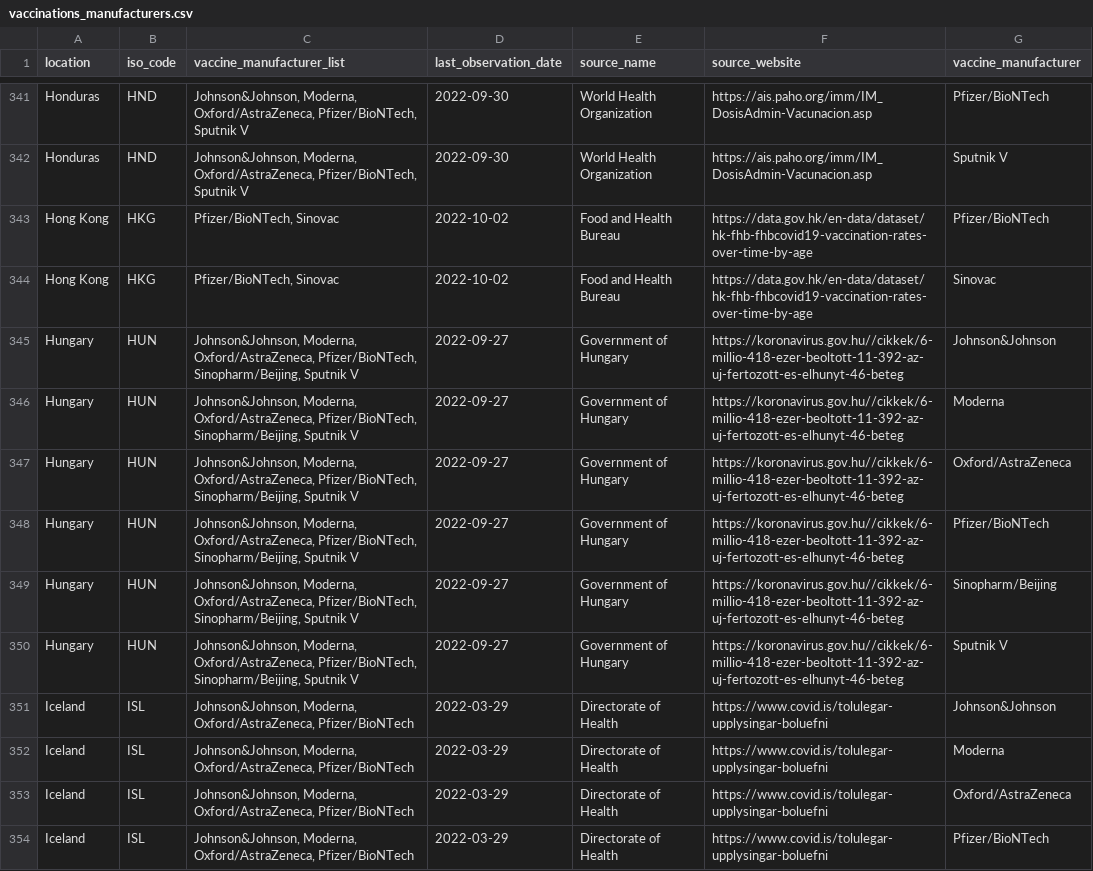
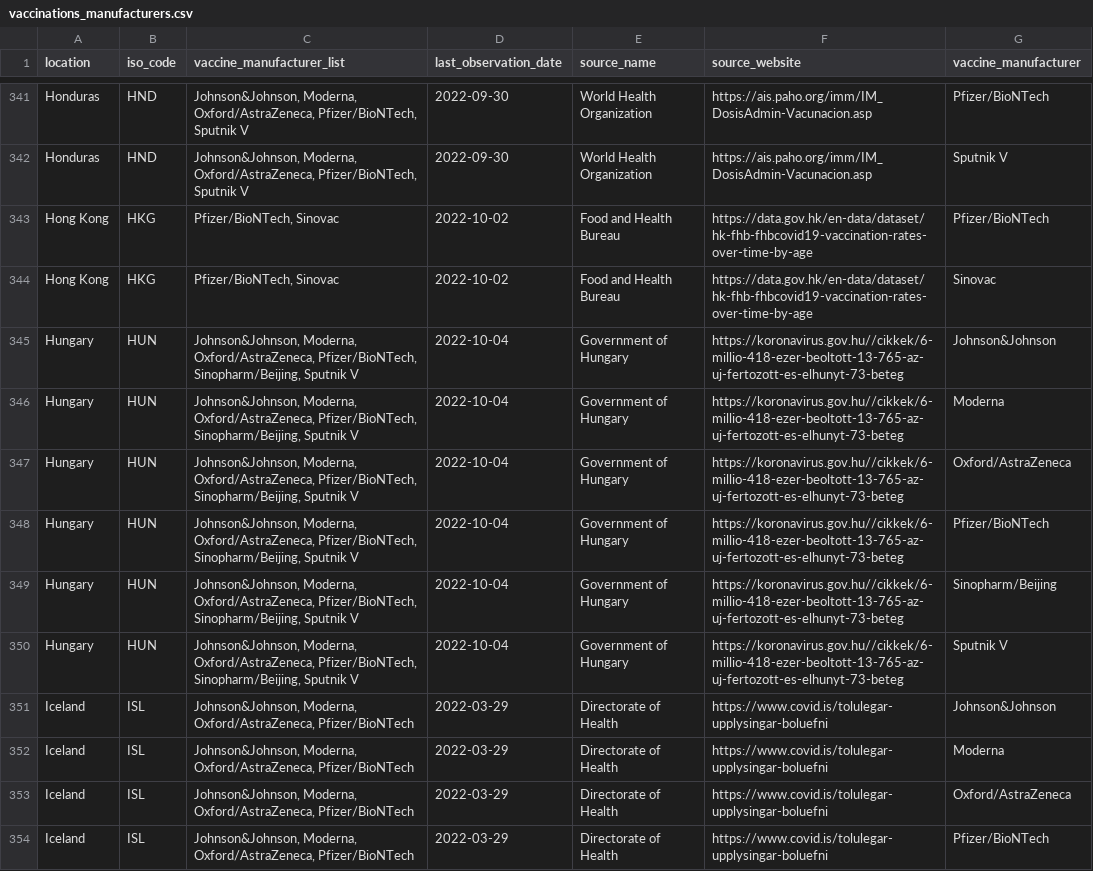
Before and after one commit to CDCgov/ITF_Power_BI, a CSV file: itf_dashboard/output/vaccinations_manufacturers.csv, drawn as a sheet; only a part is shown, gaps mark what is left out; the diff covers the shown part only.

```diff
--- a/itf_dashboard/output/vaccinations_manufacturers.csv
+++ b/itf_dashboard/output/vaccinations_manufacturers.csv
@@ -344,8 +344,8 @@ Hong Kong,HKG,"Pfizer/BioNTech, Sinovac",2022-10-02,Food and Health Bureau,https
 Hong Kong,HKG,"Pfizer/BioNTech, Sinovac",2022-10-02,Food and Health Bureau,https://data.gov.hk/en-data/dataset/hk-fhb-fhbcovid19-vaccination-rates-over-time-by-age,Sinovac
-Hungary,HUN,"Johnson&Johnson, Moderna, Oxford/AstraZeneca, Pfizer/BioNTech, Sinopharm/Beijing, Sputnik V",2022-09-27,Government of Hungary,https://koronavirus.gov.hu//cikkek/6-millio-418-ezer-beoltott-11-392-az-uj-fertozott-es-elhunyt-46-beteg,Johnson&Johnson
-Hungary,HUN,"Johnson&Johnson, Moderna, Oxford/AstraZeneca, Pfizer/BioNTech, Sinopharm/Beijing, Sputnik V",2022-09-27,Government of Hungary,https://koronavirus.gov.hu//cikkek/6-millio-418-ezer-beoltott-11-392-az-uj-fertozott-es-elhunyt-46-beteg,Moderna
-Hungary,HUN,"Johnson&Johnson, Moderna, Oxford/AstraZeneca, Pfizer/BioNTech, Sinopharm/Beijing, Sputnik V",2022-09-27,Government of Hungary,https://koronavirus.gov.hu//cikkek/6-millio-418-ezer-beoltott-11-392-az-uj-fertozott-es-elhunyt-46-beteg,Oxford/AstraZeneca
-Hungary,HUN,"Johnson&Johnson, Moderna, Oxford/AstraZeneca, Pfizer/BioNTech, Sinopharm/Beijing, Sputnik V",2022-09-27,Government of Hungary,https://koronavirus.gov.hu//cikkek/6-millio-418-ezer-beoltott-11-392-az-uj-fertozott-es-elhunyt-46-beteg,Pfizer/BioNTech
-Hungary,HUN,"Johnson&Johnson, Moderna, Oxford/AstraZeneca, Pfizer/BioNTech, Sinopharm/Beijing, Sputnik V",2022-09-27,Government of Hungary,https://koronavirus.gov.hu//cikkek/6-millio-418-ezer-beoltott-11-392-az-uj-fertozott-es-elhunyt-46-beteg,Sinopharm/Beijing
-Hungary,HUN,"Johnson&Johnson, Moderna, Oxford/AstraZeneca, Pfizer/BioNTech, Sinopharm/Beijing, Sputnik V",2022-09-27,Government of Hungary,https://koronavirus.gov.hu//cikkek/6-millio-418-ezer-beoltott-11-392-az-uj-fertozott-es-elhunyt-46-beteg,Sputnik V
+Hungary,HUN,"Johnson&Johnson, Moderna, Oxford/AstraZeneca, Pfizer/BioNTech, Sinopharm/Beijing, Sputnik V",2022-10-04,Government of Hungary,https://koronavirus.gov.hu//cikkek/6-millio-418-ezer-beoltott-13-765-az-uj-fertozott-es-elhunyt-73-beteg,Johnson&Johnson
+Hungary,HUN,"Johnson&Johnson, Moderna, Oxford/AstraZeneca, Pfizer/BioNTech, Sinopharm/Beijing, Sputnik V",2022-10-04,Government of Hungary,https://koronavirus.gov.hu//cikkek/6-millio-418-ezer-beoltott-13-765-az-uj-fertozott-es-elhunyt-73-beteg,Moderna
+Hungary,HUN,"Johnson&Johnson, Moderna, Oxford/AstraZeneca, Pfizer/BioNTech, Sinopharm/Beijing, Sputnik V",2022-10-04,Government of Hungary,https://koronavirus.gov.hu//cikkek/6-millio-418-ezer-beoltott-13-765-az-uj-fertozott-es-elhunyt-73-beteg,Oxford/AstraZeneca
+Hungary,HUN,"Johnson&Johnson, Moderna, Oxford/AstraZeneca, Pfizer/BioNTech, Sinopharm/Beijing, Sputnik V",2022-10-04,Government of Hungary,https://koronavirus.gov.hu//cikkek/6-millio-418-ezer-beoltott-13-765-az-uj-fertozott-es-elhunyt-73-beteg,Pfizer/BioNTech
+Hungary,HUN,"Johnson&Johnson, Moderna, Oxford/AstraZeneca, Pfizer/BioNTech, Sinopharm/Beijing, Sputnik V",2022-10-04,Government of Hungary,https://koronavirus.gov.hu//cikkek/6-millio-418-ezer-beoltott-13-765-az-uj-fertozott-es-elhunyt-73-beteg,Sinopharm/Beijing
+Hungary,HUN,"Johnson&Johnson, Moderna, Oxford/AstraZeneca, Pfizer/BioNTech, Sinopharm/Beijing, Sputnik V",2022-10-04,Government of Hungary,https://koronavirus.gov.hu//cikkek/6-millio-418-ezer-beoltott-13-765-az-uj-fertozott-es-elhunyt-73-beteg,Sputnik V
 Iceland,ISL,"Johnson&Johnson, Moderna, Oxford/AstraZeneca, Pfizer/BioNTech",2022-03-29,Directorate of Health,https://www.covid.is/tolulegar-upplysingar-boluefni,Johnson&Johnson
```
Also changed, not shown: 176 edited cells elsewhere in this file, itf_dashboard/output/hosp_data_latest.csv, itf_dashboard/output/preferred_testpos7.csv, 2 other files.
